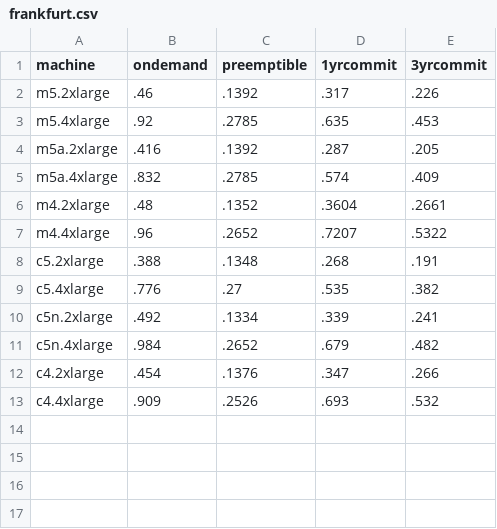
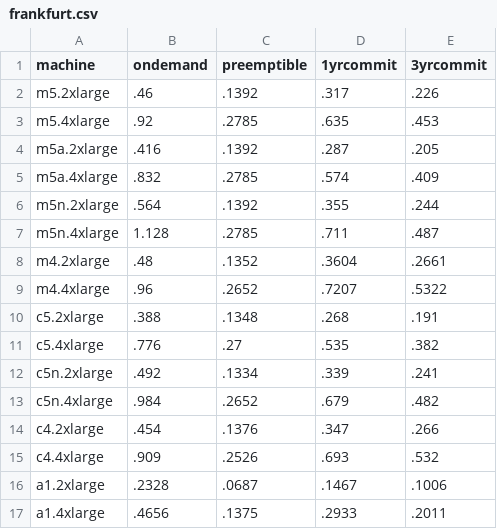
Before and after one commit to quortex/cloudbench, a CSV file: pricing/aws/frankfurt.csv, drawn as a sheet.

```diff
--- a/pricing/aws/frankfurt.csv
+++ b/pricing/aws/frankfurt.csv
@@ -5,2 +5,4 @@ m5a.2xlarge;.416;.1392;.287;.205
 m5a.4xlarge;.832;.2785;.574;.409
+m5n.2xlarge;.564;.1392;.355;.244
+m5n.4xlarge;1.128;.2785;.711;.487
 m4.2xlarge;.48;.1352;.3604;.2661
@@ -13 +15,3 @@ c4.2xlarge;.454;.1376;.347;.266
 c4.4xlarge;.909;.2526;.693;.532
+a1.2xlarge;.2328;.0687;.1467;.1006
+a1.4xlarge;.4656;.1375;.2933;.2011
```
Also changed, not shown: 3 other files.
